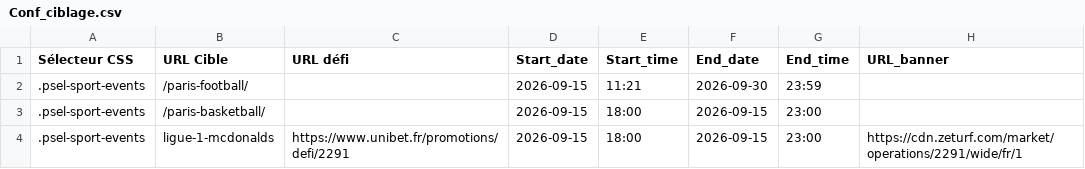
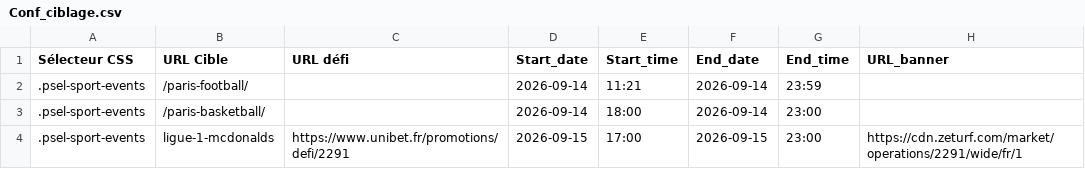
Before and after one commit to Unibet-ux/playerFilter, a CSV file: Conf_ciblage.csv, drawn as a sheet.

Commit message:
Update Conf_ciblage.csv

```diff
--- a/Conf_ciblage.csv
+++ b/Conf_ciblage.csv
@@ -1,4 +1,4 @@
 Sélecteur CSS;URL Cible;URL défi;Start_date;Start_time;End_date;End_time;URL_banner
-.psel-sport-events;/paris-football/;;2026-09-15;11:21;2026-09-30;23:59;
-.psel-sport-events;/paris-basketball/;;2026-09-15;18:00;2026-09-15;23:00;
-.psel-sport-events;ligue-1-mcdonalds;https://www.unibet.fr/promotions/defi/2291;2026-09-15;18:00;2026-09-15;23:00;https://cdn.zeturf.com/market/operations/2291/wide/fr/1
+.psel-sport-events;/paris-football/;;2026-09-14;11:21;2026-09-14;23:59;
+.psel-sport-events;/paris-basketball/;;2026-09-14;18:00;2026-09-14;23:00;
+.psel-sport-events;ligue-1-mcdonalds;https://www.unibet.fr/promotions/defi/2291;2026-09-15;17:00;2026-09-15;23:00;https://cdn.zeturf.com/market/operations/2291/wide/fr/1
```
